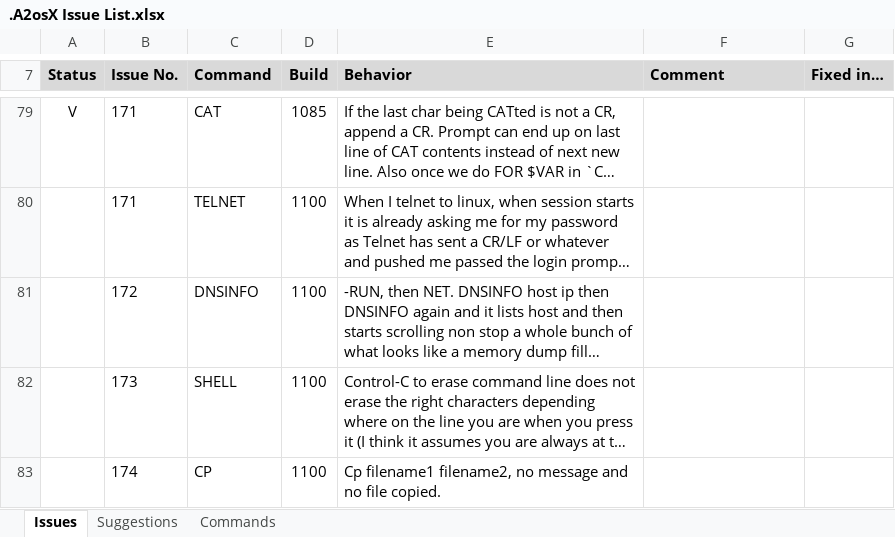
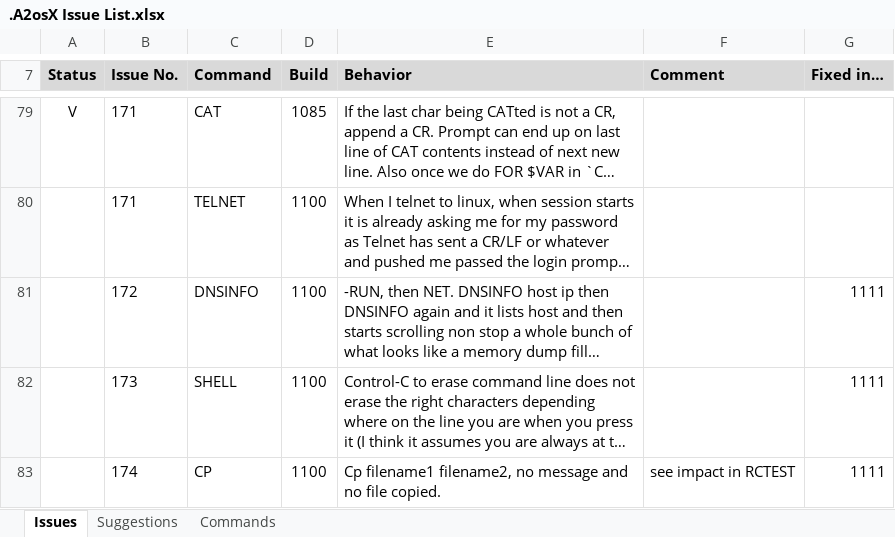
Before and after one commit to A2osX/A2osX, an Excel workbook: .A2osX Issue List.xlsx, sheet Issues, drawn as a sheet; only a part is shown, gaps mark what is left out; long unchanged cells end in …; values as stored, in another font and other column widths than the file's, no borders; the diff names each change by its address in the sheet, - before the commit and + after, or states it on an @@ line.

```diff
--- a/.A2osX Issue List.xlsx (sheet Issues)
+++ b/.A2osX Issue List.xlsx (sheet Issues)
-G81:G83 (Fixed in…): (empty)
+G81:G83 (Fixed in…): 1111
-F83 (Comment): (empty)
+F83 (Comment): see impact in RCTEST
```
Also changed, not shown: sheet Commands, 6 other files.
